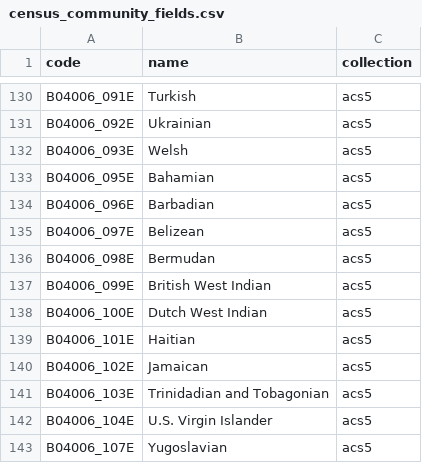
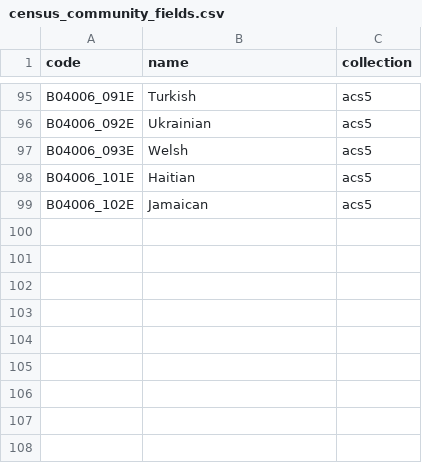
Before and after one commit to wboykinm/redlines, a CSV file: data/census_community_fields.csv, drawn as a sheet; only a part is shown, gaps mark what is left out; the diff covers the shown part only.

```diff
--- a/data/census_community_fields.csv
+++ b/data/census_community_fields.csv
@@ -132,12 +97,3 @@ B04006_092E,Ukrainian,acs5
 B04006_093E,Welsh,acs5
-B04006_095E,Bahamian,acs5
-B04006_096E,Barbadian,acs5
-B04006_097E,Belizean,acs5
-B04006_098E,Bermudan,acs5
-B04006_099E,British West Indian,acs5
-B04006_100E,Dutch West Indian,acs5
 B04006_101E,Haitian,acs5
 B04006_102E,Jamaican,acs5
-B04006_103E,Trinidadian and Tobagonian,acs5
-B04006_104E,U.S. Virgin Islander,acs5
-B04006_107E,Yugoslavian,acs5
```
Also changed, not shown: 35 removed rows elsewhere in this file, 5 other files.
